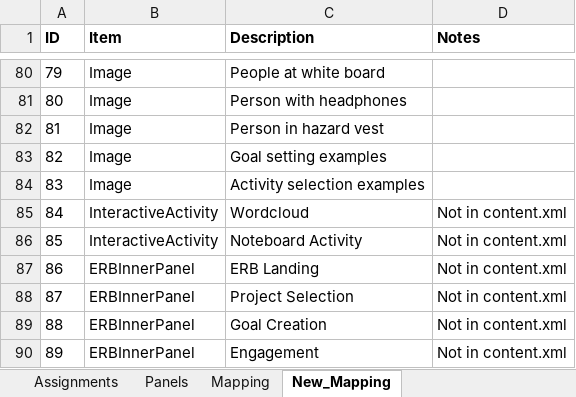
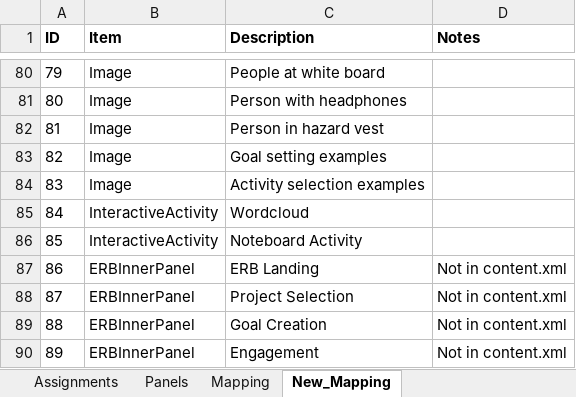
Before and after one commit to USEPA/Equitable-Resilience-Builder-GUI, an Excel workbook: erb_supporting_docs/Code_Resources/ERB/Static_Data_2.0/Activity_ID_Chart.xlsx, sheet New_Mapping, drawn as a sheet; only a part is shown, gaps mark what is left out; values as stored, in another font and other column widths than the file's, no borders; the diff names each change by its address in the sheet, - before the commit and + after, or states it on an @@ line.

```diff
--- a/erb_supporting_docs/Code_Resources/ERB/Static_Data_2.0/Activity_ID_Chart.xlsx (sheet New_Mapping)
+++ b/erb_supporting_docs/Code_Resources/ERB/Static_Data_2.0/Activity_ID_Chart.xlsx (sheet New_Mapping)
-D85:D86 (Notes): Not in content.xml
+D85:D86 (Notes): (empty)
```
Also changed, not shown: 10 other files.
